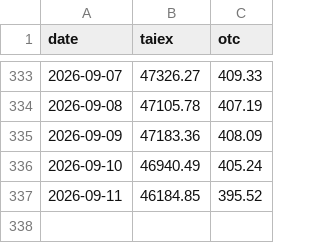
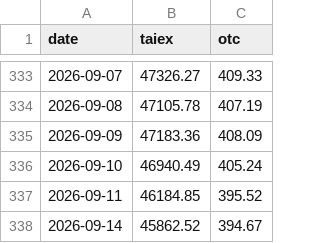
Before and after one commit to user01ju/sector_gainer, a CSV file: data/market_index.csv, drawn as a sheet; only a part is shown, gaps mark what is left out; the diff names each change by its address in the sheet, - before the commit and + after, or states it on an @@ line.

```diff
--- a/data/market_index.csv
+++ b/data/market_index.csv
+row 338: 2026-09-14 | 45862.52 | 394.67
```
Also changed, not shown: data/exrights.csv.
